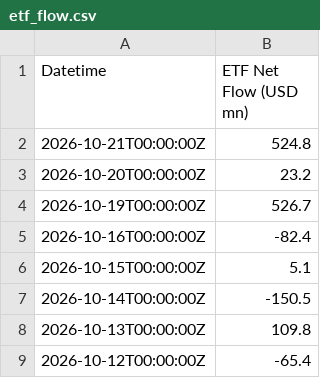
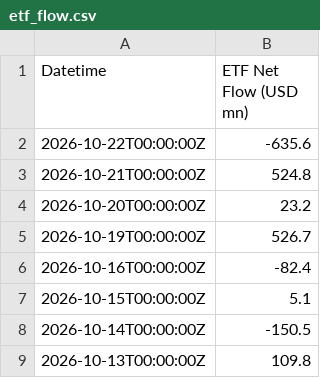
Before and after one commit to hhysteric/btc-signal-pro, a CSV file: data/etf_flow.csv, drawn as a sheet; only a part is shown; the shorter side is filled out with more unchanged rows; the diff names each change by its address in the sheet, - before the commit and + after, or states it on an @@ line.

```diff
--- a/data/etf_flow.csv
+++ b/data/etf_flow.csv
+row 2: 2026-10-22T00:00:00Z | -635.6
```
Also changed, not shown: data/btc_aapl.csv, data/mvrv.csv, 13 other files.
